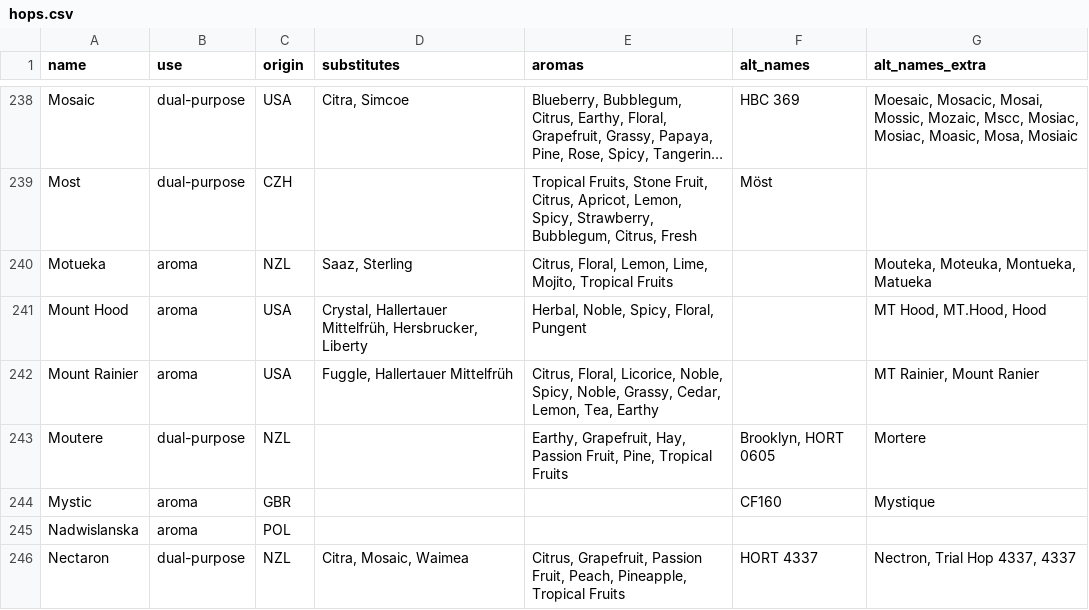
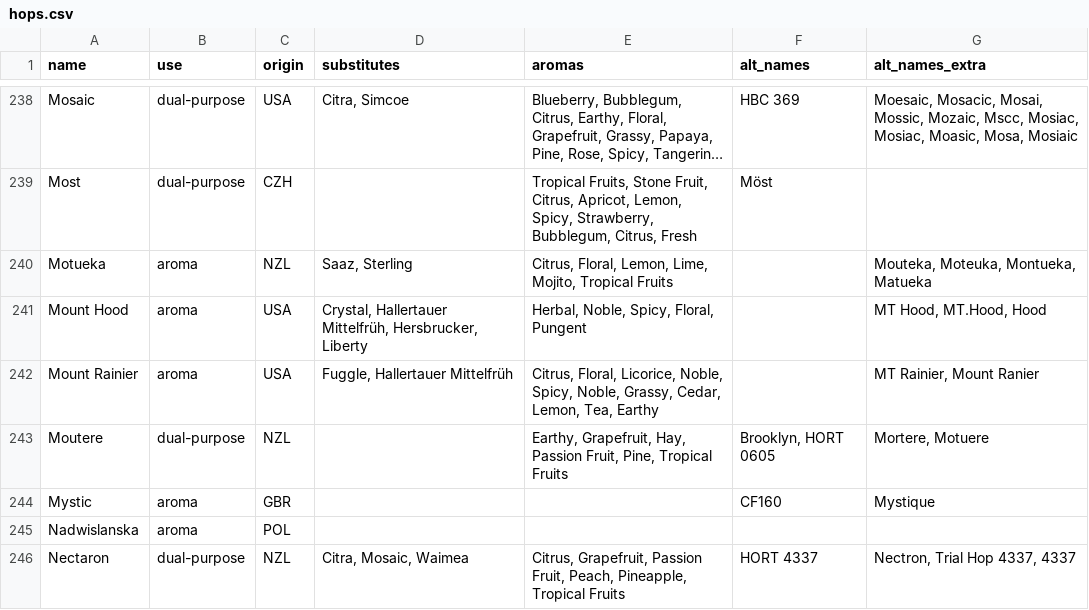
Before and after one commit to scheb/beer-analytics, a CSV file: recipe_db/data/hops.csv, drawn as a sheet; only a part is shown, gaps mark what is left out; long unchanged cells end in ….

Commit message:
Update hop data

```diff
--- a/recipe_db/data/hops.csv
+++ b/recipe_db/data/hops.csv
@@ -242,3 +242,3 @@ Mount Hood;aroma;USA;Crystal, Hallertauer Mittelfrüh, Hersbrucker, Liberty;Herb
 Mount Rainier;aroma;USA;Fuggle, Hallertauer Mittelfrüh;Citrus, Floral, Licorice, Noble, Spicy, Noble, Grassy, Cedar, Lemon, Tea, Earthy;;MT Rainier, Mount Ranier
-Moutere;dual-purpose;NZL;;Earthy, Grapefruit, Hay, Passion Fruit, Pine, Tropical Fruits;Brooklyn, HORT 0605;Mortere
+Moutere;dual-purpose;NZL;;Earthy, Grapefruit, Hay, Passion Fruit, Pine, Tropical Fruits;Brooklyn, HORT 0605;Mortere, Motuere
 Mystic;aroma;GBR;;;CF160;Mystique
```
